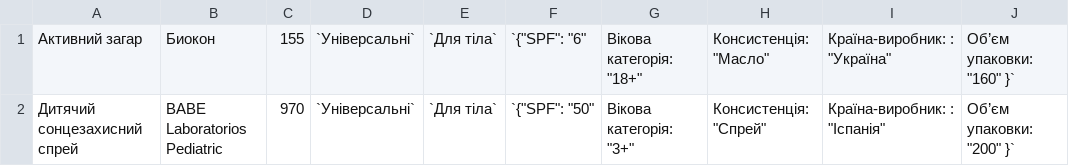
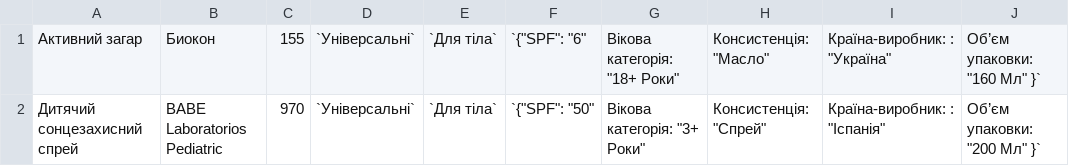
Before and after one commit to andrew122344/Kursak3, a CSV file: kurs-lab4/data/SunScreens.csv, drawn as a sheet.

```diff
--- a/kurs-lab4/data/SunScreens.csv
+++ b/kurs-lab4/data/SunScreens.csv
@@ -1,2 +1,2 @@
-Активний загар, Биокон, 155, `Універсальні`, `Для тіла`, `{"SPF": "6", "Вікова категорія": "18+", "Консистенція": "Масло", "Країна-виробник: ": "Україна", "Об’єм упаковки": "160"  }`
-Дитячий сонцезахисний спрей, BABE Laboratorios Pediatric, 970, `Універсальні`, `Для тіла`, `{"SPF": "50", "Вікова категорія": "3+", "Консистенція": "Спрей", "Країна-виробник: ": "Іспанія", "Об’єм упаковки": "200"  }`
+Активний загар, Биокон, 155, `Універсальні`, `Для тіла`, `{"SPF": "6", "Вікова категорія": "18+ Роки", "Консистенція": "Масло", "Країна-виробник: ": "Україна", "Об’єм упаковки": "160 Мл"  }`
+Дитячий сонцезахисний спрей, BABE Laboratorios Pediatric, 970, `Універсальні`, `Для тіла`, `{"SPF": "50", "Вікова категорія": "3+ Роки", "Консистенція": "Спрей", "Країна-виробник: ": "Іспанія", "Об’єм упаковки": "200 Мл"  }`
```
Also changed, not shown: kurs-lab4/data/SunScreens1.csv.
